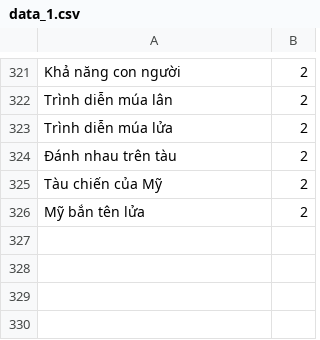
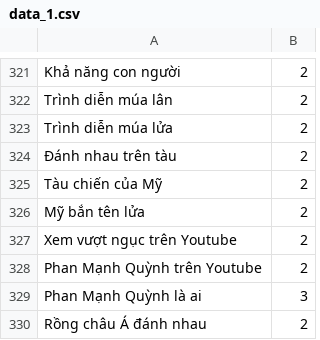
Before and after one commit to thangbook94/servercommand, a CSV file: data_1.csv, drawn as a sheet; only a part is shown, gaps mark what is left out.

Commit message:
add data

```diff
--- a/data_1.csv
+++ b/data_1.csv
@@ -326 +326,5 @@ Tàu chiến của Mỹ|2
 Mỹ bắn tên lửa|2
+Xem vượt ngục trên Youtube|2
+Phan Mạnh Quỳnh trên Youtube|2
+Phan Mạnh Quỳnh là ai|3
+Rồng châu Á đánh nhau|2
```
